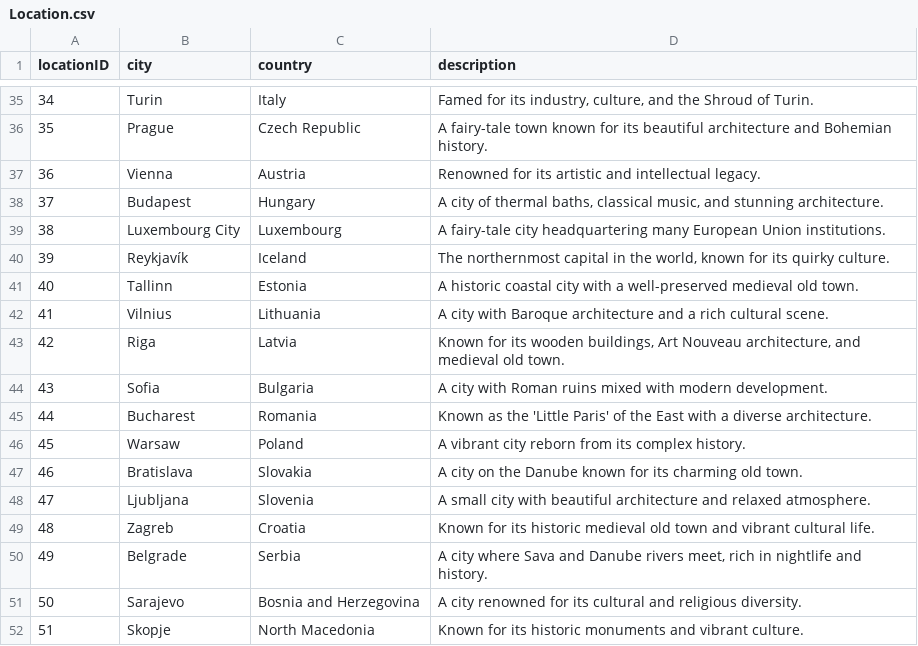
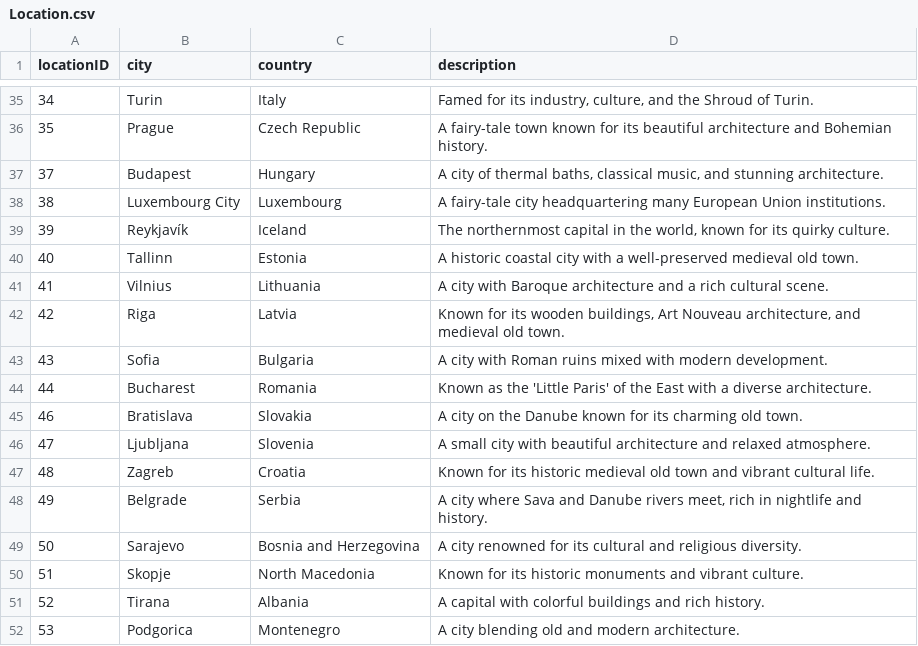
Before and after one commit to izzietaylor123/NU.Compass, a CSV file: SQL for LISAA/Location.csv, drawn as a sheet; only a part is shown, gaps mark what is left out; the shorter side is filled out with more unchanged rows.

Commit message:
removed duplicate locations

```diff
--- a/SQL for LISAA/Location.csv
+++ b/SQL for LISAA/Location.csv
@@ -36,3 +36,2 @@ locationID,city,country,description
 35,Prague,Czech Republic,A fairy-tale town known for its beautiful architecture and Bohemian history.
-36,Vienna,Austria,Renowned for its artistic and intellectual legacy.
 37,Budapest,Hungary,"A city of thermal baths, classical music, and stunning architecture."
@@ -45,3 +44,2 @@ locationID,city,country,description
 44,Bucharest,Romania,Known as the 'Little Paris' of the East with a diverse architecture.
-45,Warsaw,Poland,A vibrant city reborn from its complex history.
 46,Bratislava,Slovakia,A city on the Danube known for its charming old town.
```
